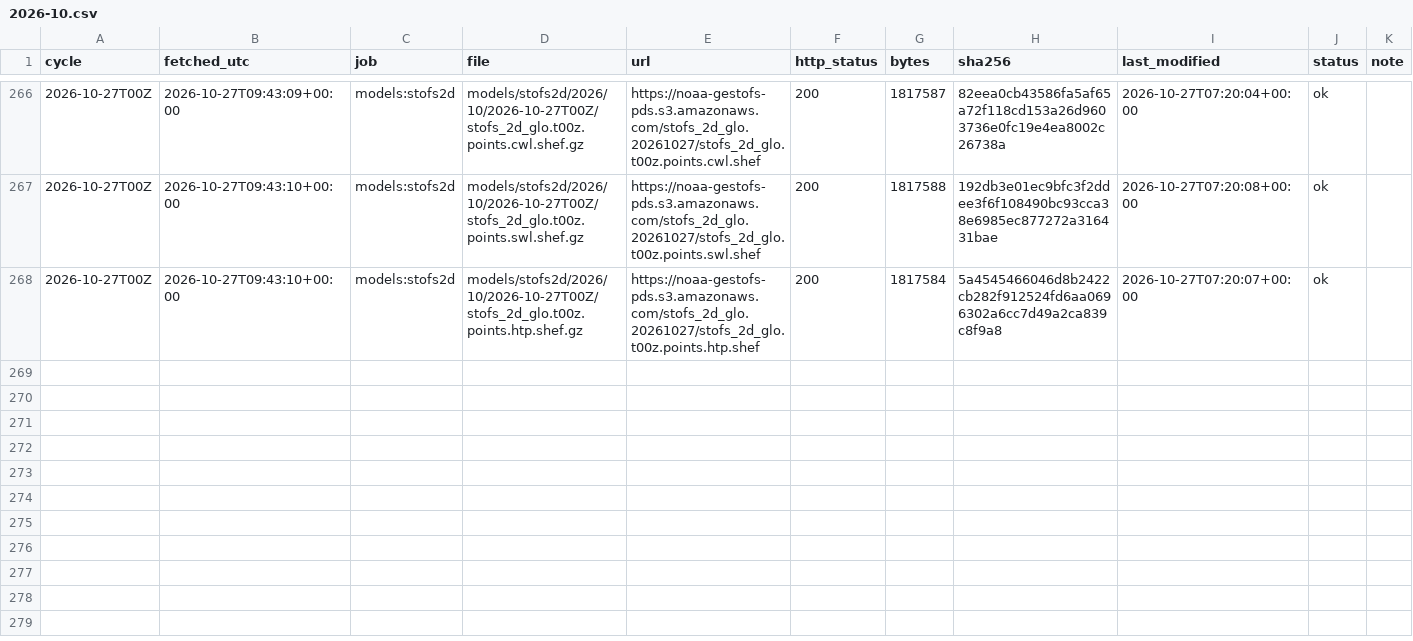
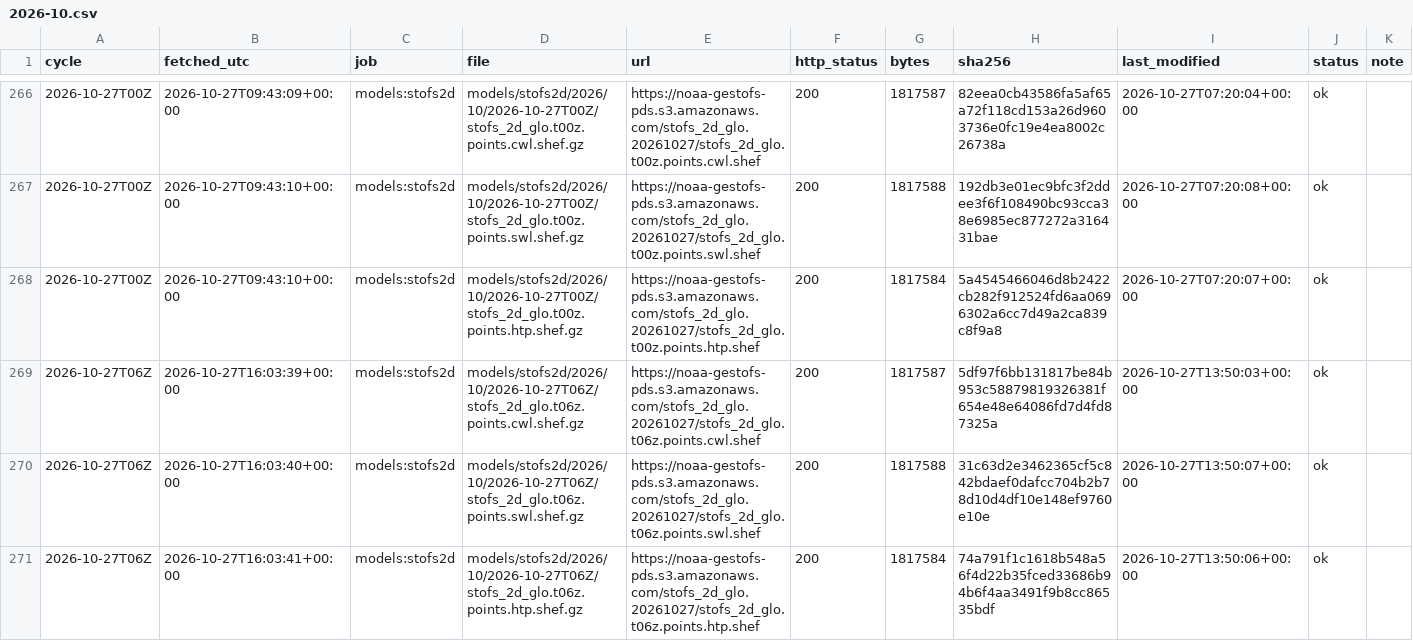
Before and after one commit to DerekLoftis/tidewatch_archive, a CSV file: data/index/models_stofs2d/2026-10.csv, drawn as a sheet; only a part is shown, gaps mark what is left out; rows hold the shown columns only; the diff names each change by its address in the sheet, - before the commit and + after, or states it on an @@ line.

```diff
--- a/data/index/models_stofs2d/2026-10.csv
+++ b/data/index/models_stofs2d/2026-10.csv
+row 269: 2026-10-27T06Z | 2026-10-27T16:03:39+00:00 | models:stofs2d | models/stofs2d/2026/10/2026-10-27T06Z/stofs_2d_glo.t06z.points.cwl.shef.gz | https://noaa-gestofs-pds.s3.amazonaws.com/stofs_2d_glo.20261027/stofs_2d_glo.t06z.points.cwl.shef | 200 | 1817587 | 5df97f6bb131817be84b953c58879819326381f654e48e64086fd7d4fd87325a | 2026-10-27T13:50:03+00:00 | ok
+row 270: 2026-10-27T06Z | 2026-10-27T16:03:40+00:00 | models:stofs2d | models/stofs2d/2026/10/2026-10-27T06Z/stofs_2d_glo.t06z.points.swl.shef.gz | https://noaa-gestofs-pds.s3.amazonaws.com/stofs_2d_glo.20261027/stofs_2d_glo.t06z.points.swl.shef | 200 | 1817588 | 31c63d2e3462365cf5c842bdaef0dafcc704b2b78d10d4df10e148ef9760e10e | 2026-10-27T13:50:07+00:00 | ok
+row 271: 2026-10-27T06Z | 2026-10-27T16:03:41+00:00 | models:stofs2d | models/stofs2d/2026/10/2026-10-27T06Z/stofs_2d_glo.t06z.points.htp.shef.gz | https://noaa-gestofs-pds.s3.amazonaws.com/stofs_2d_glo.20261027/stofs_2d_glo.t06z.points.htp.shef | 200 | 1817584 | 74a791f1c1618b548a56f4d22b35fced33686b94b6f4aa3491f9b8cc86535bdf | 2026-10-27T13:50:06+00:00 | ok
```
Also changed, not shown: data/index/models/2026-10.csv, data/index/models_cbofs/2026-10.csv, 8 other files.
